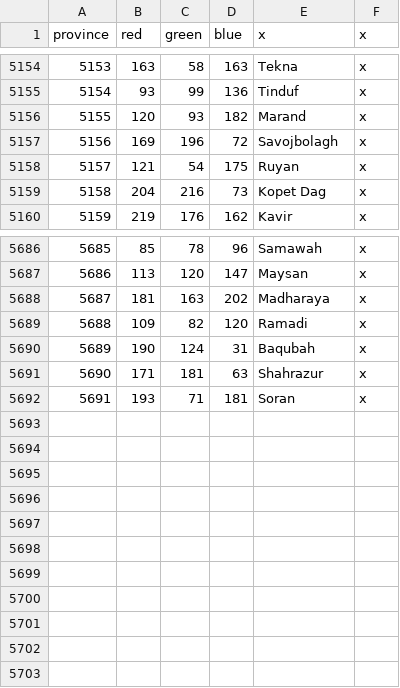
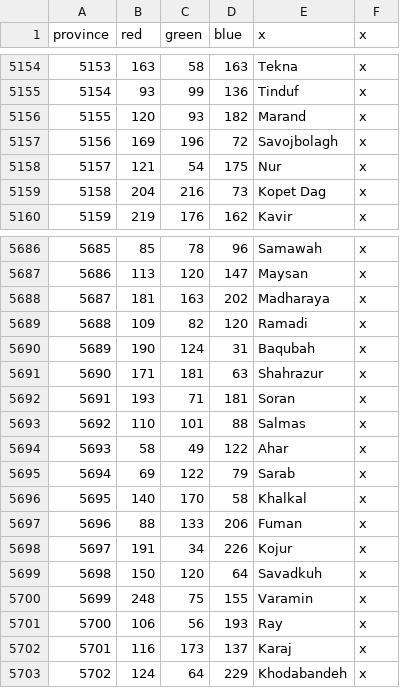
Before and after one commit to Marblistical/CNmod, a CSV file: map/definition.csv, drawn as a sheet; only a part is shown, gaps mark what is left out.

```diff
--- a/map/definition.csv
+++ b/map/definition.csv
@@ -5157,3 +5157,3 @@ province;red;green;blue;x;x
 5156;169;196;72;Savojbolagh;x
-5157;121;54;175;Ruyan;x
+5157;121;54;175;Nur;x
 5158;204;216;73;Kopet Dag;x
@@ -5692 +5692,12 @@ province;red;green;blue;x;x
 5691;193;71;181;Soran;x
+5692;110;101;88;Salmas;x
+5693;58;49;122;Ahar;x
+5694;69;122;79;Sarab;x
+5695;140;170;58;Khalkal;x
+5696;88;133;206;Fuman;x
+5697;191;34;226;Kojur;x
+5698;150;120;64;Savadkuh;x
+5699;248;75;155;Varamin;x
+5700;106;56;193;Ray;x
+5701;116;173;137;Karaj;x
+5702;124;64;229;Khodabandeh;x
```
Also changed, not shown: 18 other files.
